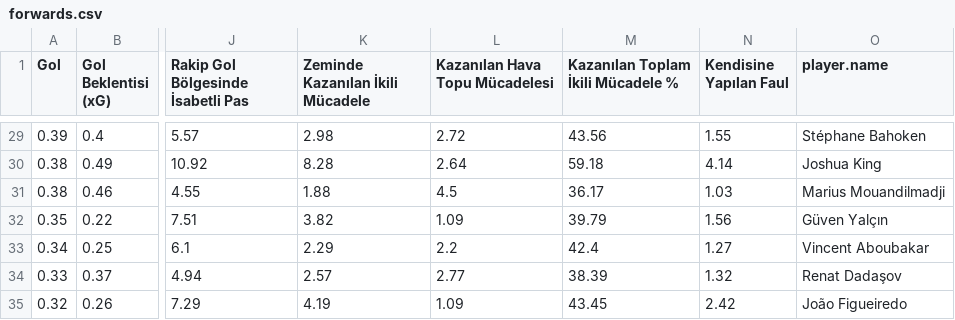
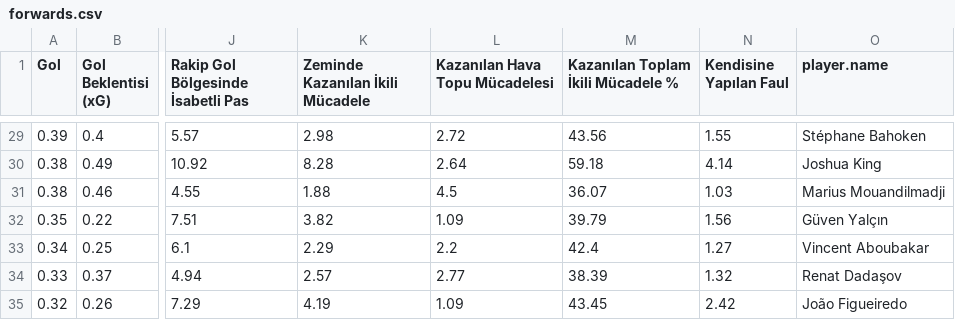
Before and after one commit to scatterradarcsv/csv_scatter_radar, a CSV file: forwards.csv, drawn as a sheet; only a part is shown, gaps mark what is left out; the diff names each change by its address in the sheet, - before the commit and + after, or states it on an @@ line.

Commit message:
Updated forwards.csv

```diff
--- a/forwards.csv
+++ b/forwards.csv
-M31: 36.17
+M31: 36.07
```
